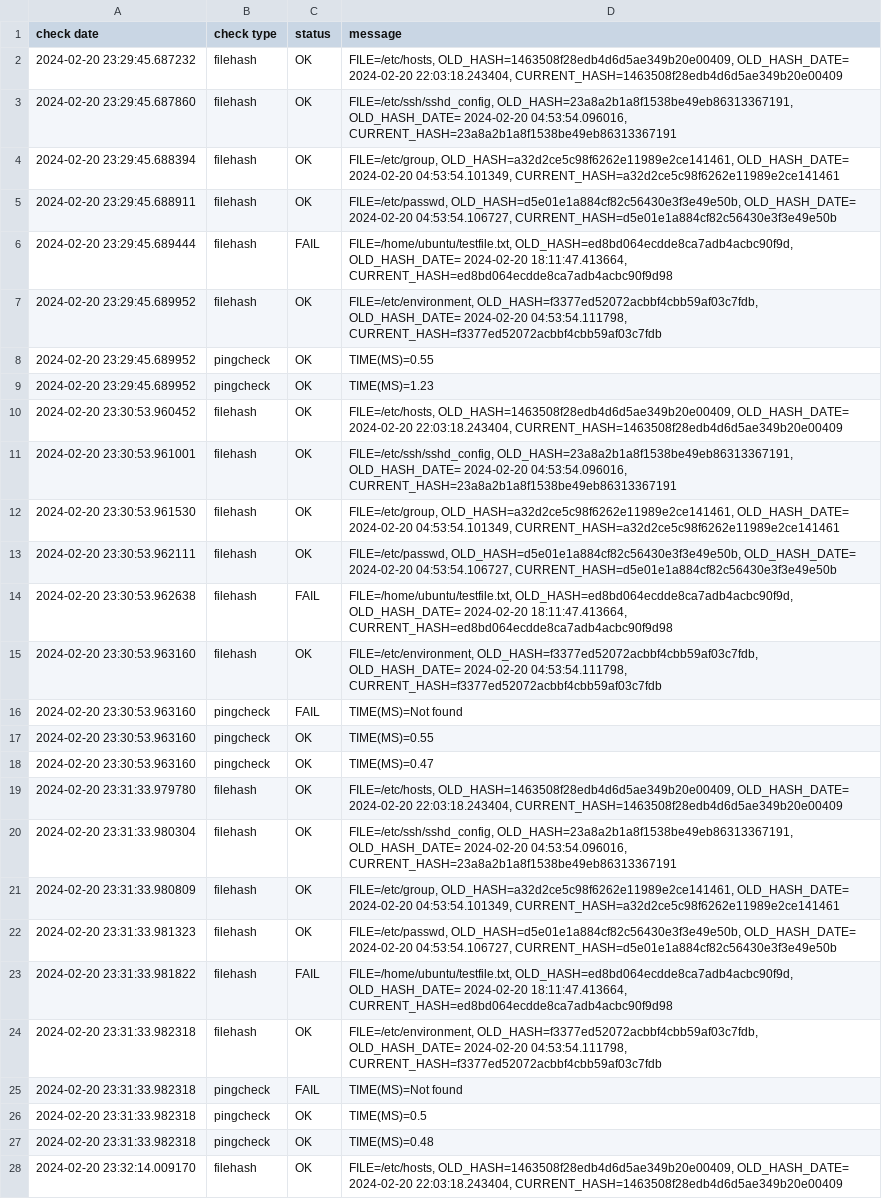
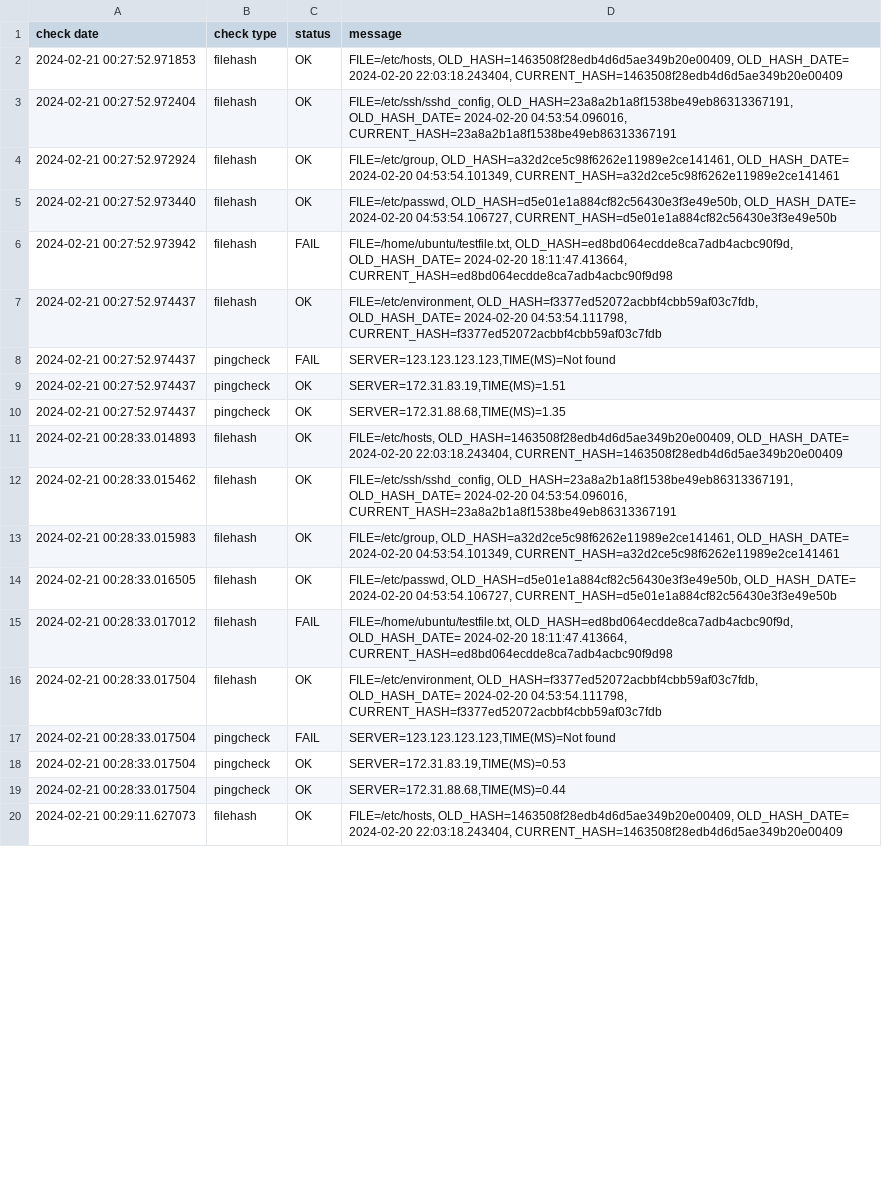
Before and after one commit to tonywang0418/Yusen-Python-mini-projects, a CSV file: Week8/monitor3.csv, drawn as a sheet; only a part is shown; removed rows and columns are numbered as before the commit, all else as after; the diff covers the shown part only; the diff names each change by its address in the sheet, - before the commit and + after, or states it on an @@ line.

Commit message:
logfile for monitor3.py

```diff
--- a/Week8/monitor3.csv
+++ b/Week8/monitor3.csv
-A2 (check date): 2024-02-20 23:29:45.687232
+A2 (check date): 2024-02-21 00:27:52.971853
-A3 (check date): 2024-02-20 23:29:45.687860
+A3 (check date): 2024-02-21 00:27:52.972404
-A4 (check date): 2024-02-20 23:29:45.688394
+A4 (check date): 2024-02-21 00:27:52.972924
-A5 (check date): 2024-02-20 23:29:45.688911
+A5 (check date): 2024-02-21 00:27:52.973440
-A6 (check date): 2024-02-20 23:29:45.689444
+A6 (check date): 2024-02-21 00:27:52.973942
-A7 (check date): 2024-02-20 23:29:45.689952
+A7 (check date): 2024-02-21 00:27:52.974437
-row 8: 2024-02-20 23:29:45.689952 | pingcheck | OK | TIME(MS)=0.55
-row 9: 2024-02-20 23:29:45.689952 | pingcheck | OK | TIME(MS)=1.23
-row 10: 2024-02-20 23:30:53.960452 | filehash | OK | FILE=/etc/hosts, OLD_HASH=1463508f28edb4d6d5ae349b20e00409, OLD_HASH_DATE= 2024-02-20 22:03:18.243404, CURRENT_HASH=1463508f28edb4d6d5ae349b20e00409
-row 11: 2024-02-20 23:30:53.961001 | filehash | OK | FILE=/etc/ssh/sshd_config, OLD_HASH=23a8a2b1a8f1538be49eb86313367191, OLD_HASH_DATE= 2024-02-20 04:53:54.096016, CURRENT_HASH=23a8a2b1a8f1538be49eb86313367191
-row 12: 2024-02-20 23:30:53.961530 | filehash | OK | FILE=/etc/group, OLD_HASH=a32d2ce5c98f6262e11989e2ce141461, OLD_HASH_DATE= 2024-02-20 04:53:54.101349, CURRENT_HASH=a32d2ce5c98f6262e11989e2ce141461
-row 13: 2024-02-20 23:30:53.962111 | filehash | OK | FILE=/etc/passwd, OLD_HASH=d5e01e1a884cf82c56430e3f3e49e50b, OLD_HASH_DATE= 2024-02-20 04:53:54.106727, CURRENT_HASH=d5e01e1a884cf82c56430e3f3e49e50b
-row 14: 2024-02-20 23:30:53.962638 | filehash | FAIL | FILE=/home/ubuntu/testfile.txt, OLD_HASH=ed8bd064ecdde8ca7adb4acbc90f9d, OLD_HASH_DATE= 2024-02-20 18:11:47.413664, CURRENT_HASH=ed8bd064ecdde8ca7adb4acbc90f9d98
-row 15: 2024-02-20 23:30:53.963160 | filehash | OK | FILE=/etc/environment, OLD_HASH=f3377ed52072acbbf4cbb59af03c7fdb, OLD_HASH_DATE= 2024-02-20 04:53:54.111798, CURRENT_HASH=f3377ed52072acbbf4cbb59af03c7fdb
-A8:A10 (check date): 2024-02-20 23:30:53.963160
+A8:A10 (check date): 2024-02-21 00:27:52.974437
-D8 (message): TIME(MS)=Not found
+D8 (message): SERVER=123.123.123.123,TIME(MS)=Not found
-D9 (message): TIME(MS)=0.55
+D9 (message): SERVER=172.31.83.19,TIME(MS)=1.51
-D10 (message): TIME(MS)=0.47
+D10 (message): SERVER=172.31.88.68,TIME(MS)=1.35
-A11 (check date): 2024-02-20 23:31:33.979780
+A11 (check date): 2024-02-21 00:28:33.014893
-A12 (check date): 2024-02-20 23:31:33.980304
+A12 (check date): 2024-02-21 00:28:33.015462
-A13 (check date): 2024-02-20 23:31:33.980809
+A13 (check date): 2024-02-21 00:28:33.015983
-A14 (check date): 2024-02-20 23:31:33.981323
+A14 (check date): 2024-02-21 00:28:33.016505
-A15 (check date): 2024-02-20 23:31:33.981822
+A15 (check date): 2024-02-21 00:28:33.017012
-A16:A19 (check date): 2024-02-20 23:31:33.982318
+A16:A19 (check date): 2024-02-21 00:28:33.017504
-D17 (message): TIME(MS)=Not found
+D17 (message): SERVER=123.123.123.123,TIME(MS)=Not found
-D18 (message): TIME(MS)=0.5
+D18 (message): SERVER=172.31.83.19,TIME(MS)=0.53
-D19 (message): TIME(MS)=0.48
+D19 (message): SERVER=172.31.88.68,TIME(MS)=0.44
-A20 (check date): 2024-02-20 23:32:14.009170
+A20 (check date): 2024-02-21 00:29:11.627073
```
Also changed, not shown: 11 edited cells elsewhere in this file.
